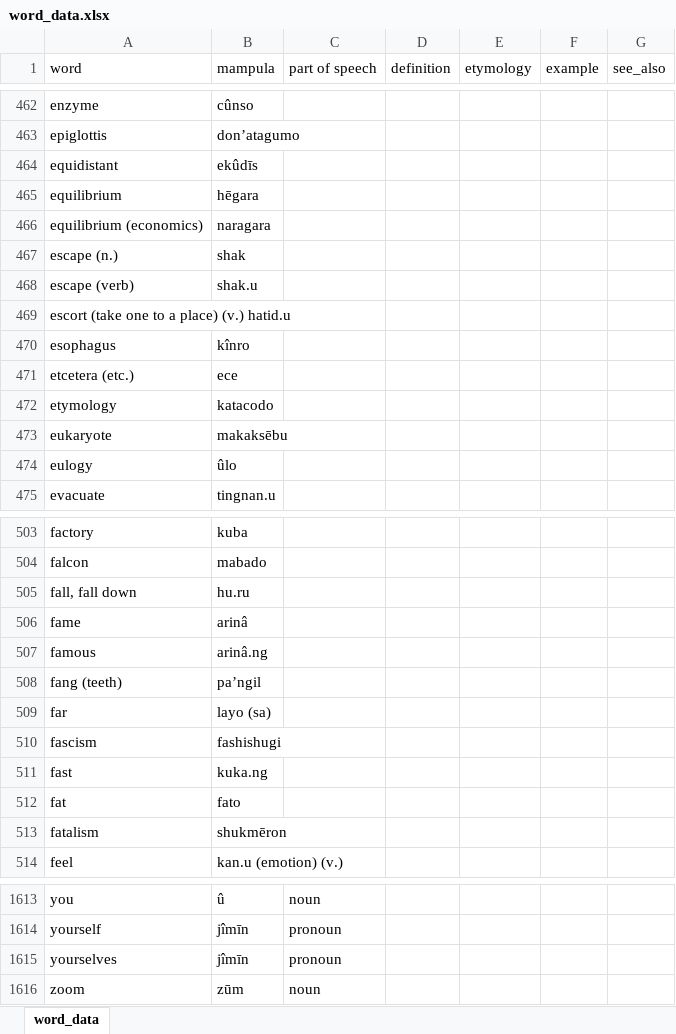
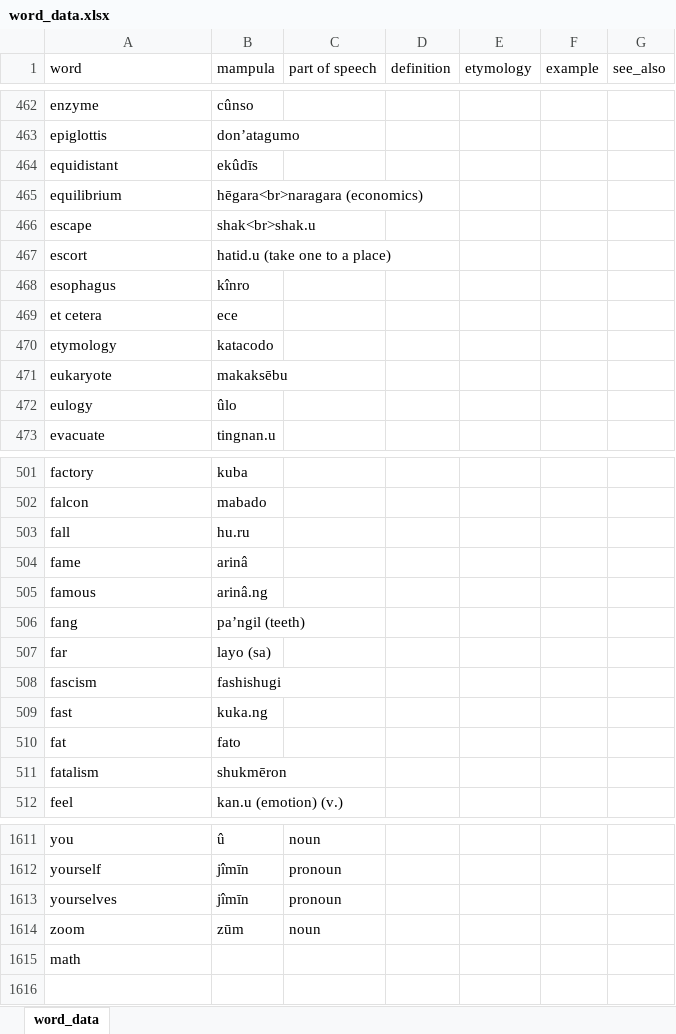
Before and after one commit to AlexAndPedro/alexandpedro.github.io, an Excel workbook: data/word_data.xlsx, sheet word_data, drawn as a sheet; only a part is shown, gaps mark what is left out; values as stored, in another font and other column widths than the file's, no borders; conditional formats not drawn; removed rows and columns are numbered as before the commit, all else as after; the diff names each change by its address in the sheet, - before the commit and + after, or states it on an @@ line.

Commit message:
Updated data

```diff
--- a/data/word_data.xlsx (sheet word_data)
+++ b/data/word_data.xlsx (sheet word_data)
-B465 (mampula): hēgara
+B465 (mampula): hēgara<br>naragara (economics)
-row 466: equilibrium (economics) | naragara
-row 467: escape (n.) | shak
-row 468: escape (verb) | shak.u
-row 469: escort (take one to a place) (v.) hatid.u
+row 466: escape | shak<br>shak.u
+row 467: escort | hatid.u (take one to a place)
-A469 (word): etcetera (etc.)
+A469 (word): et cetera
-A503 (word): fall, fall down
+A503 (word): fall
-row 508: fang (teeth) | pa’ngil
+row 506: fang | pa’ngil (teeth)
+row 1615: math
```
Also changed, not shown: 1 other file.
